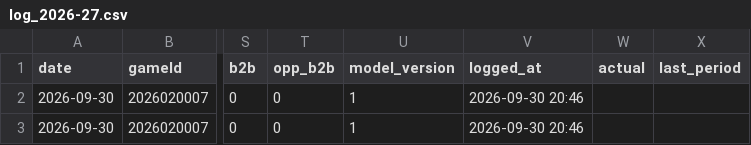
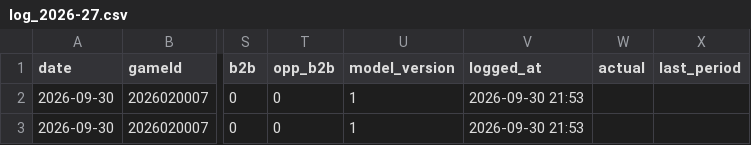
Before and after one commit to Johnbrick123/nhl-unders, a CSV file: monitor/log_2026-27.csv, drawn as a sheet; only a part is shown, gaps mark what is left out; the diff names each change by its address in the sheet, - before the commit and + after, or states it on an @@ line.

```diff
--- a/monitor/log_2026-27.csv
+++ b/monitor/log_2026-27.csv
-V2:V3 (logged_at): 2026-09-30 20:46
+V2:V3 (logged_at): 2026-09-30 21:53
```
Also changed, not shown: 3 other files.
